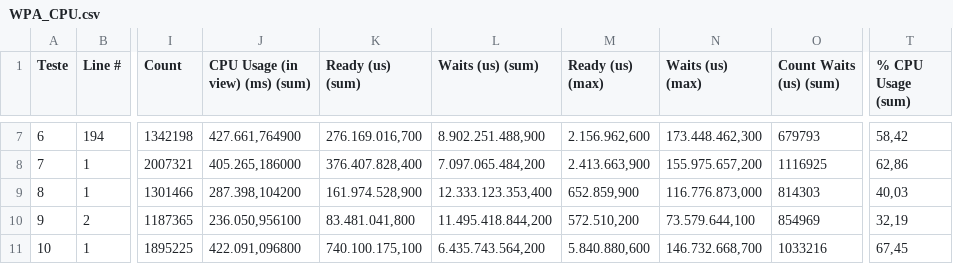
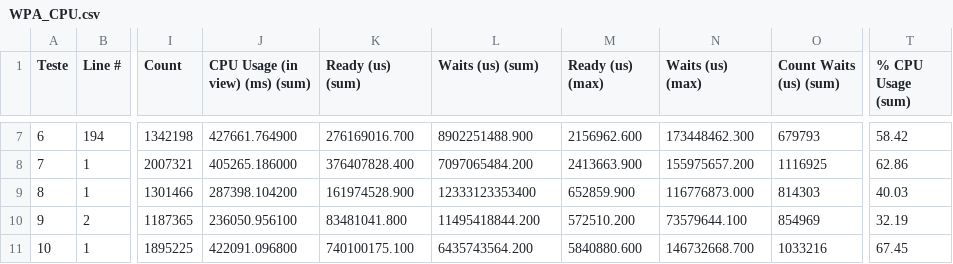
Before and after one commit to AlissonLucena21/ArtigoReproducaoFPCC2, a CSV file: Arquivos Pré Processados/WPA_CPU.csv, drawn as a sheet; only a part is shown, gaps mark what is left out; the diff covers the shown part only; the diff names each change by its address in the sheet, - before the commit and + after, or states it on an @@ line.

```diff
--- a/Arquivos Pré Processados/WPA_CPU.csv
+++ b/Arquivos Pré Processados/WPA_CPU.csv
-J7 (CPU Usage (in view) (ms) (sum)): 427.661,764900
+J7 (CPU Usage (in view) (ms) (sum)): 427661.764900
-K7 (Ready (us) (sum)): 276.169.016,700
+K7 (Ready (us) (sum)): 276169016.700
-L7 (Waits (us) (sum)): 8.902.251.488,900
+L7 (Waits (us) (sum)): 8902251488.900
-M7 (Ready (us) (max)): 2.156.962,600
+M7 (Ready (us) (max)): 2156962.600
-N7 (Waits (us) (max)): 173.448.462,300
+N7 (Waits (us) (max)): 173448462.300
-T7 (% CPU Usage (sum)): 58,42
+T7 (% CPU Usage (sum)): 58.42
-J8 (CPU Usage (in view) (ms) (sum)): 405.265,186000
+J8 (CPU Usage (in view) (ms) (sum)): 405265.186000
-K8 (Ready (us) (sum)): 376.407.828,400
+K8 (Ready (us) (sum)): 376407828.400
-L8 (Waits (us) (sum)): 7.097.065.484,200
+L8 (Waits (us) (sum)): 7097065484.200
-M8 (Ready (us) (max)): 2.413.663,900
+M8 (Ready (us) (max)): 2413663.900
-N8 (Waits (us) (max)): 155.975.657,200
+N8 (Waits (us) (max)): 155975657.200
-T8 (% CPU Usage (sum)): 62,86
+T8 (% CPU Usage (sum)): 62.86
-J9 (CPU Usage (in view) (ms) (sum)): 287.398,104200
+J9 (CPU Usage (in view) (ms) (sum)): 287398.104200
-K9 (Ready (us) (sum)): 161.974.528,900
+K9 (Ready (us) (sum)): 161974528.900
-L9 (Waits (us) (sum)): 12.333.123.353,400
+L9 (Waits (us) (sum)): 12333123353400
-M9 (Ready (us) (max)): 652.859,900
+M9 (Ready (us) (max)): 652859.900
-N9 (Waits (us) (max)): 116.776.873,000
+N9 (Waits (us) (max)): 116776873.000
-T9 (% CPU Usage (sum)): 40,03
+T9 (% CPU Usage (sum)): 40.03
-J10 (CPU Usage (in view) (ms) (sum)): 236.050,956100
+J10 (CPU Usage (in view) (ms) (sum)): 236050.956100
-K10 (Ready (us) (sum)): 83.481.041,800
+K10 (Ready (us) (sum)): 83481041.800
-L10 (Waits (us) (sum)): 11.495.418.844,200
+L10 (Waits (us) (sum)): 11495418844.200
-M10 (Ready (us) (max)): 572.510,200
+M10 (Ready (us) (max)): 572510.200
-N10 (Waits (us) (max)): 73.579.644,100
+N10 (Waits (us) (max)): 73579644.100
-T10 (% CPU Usage (sum)): 32,19
+T10 (% CPU Usage (sum)): 32.19
-J11 (CPU Usage (in view) (ms) (sum)): 422.091,096800
+J11 (CPU Usage (in view) (ms) (sum)): 422091.096800
-K11 (Ready (us) (sum)): 740.100.175,100
+K11 (Ready (us) (sum)): 740100175.100
-L11 (Waits (us) (sum)): 6.435.743.564,200
+L11 (Waits (us) (sum)): 6435743564.200
-M11 (Ready (us) (max)): 5.840.880,600
+M11 (Ready (us) (max)): 5840880.600
-N11 (Waits (us) (max)): 146.732.668,700
+N11 (Waits (us) (max)): 146732668.700
-T11 (% CPU Usage (sum)): 67,45
+T11 (% CPU Usage (sum)): 67.45
```
Also changed, not shown: 30 edited cells elsewhere in this file.
